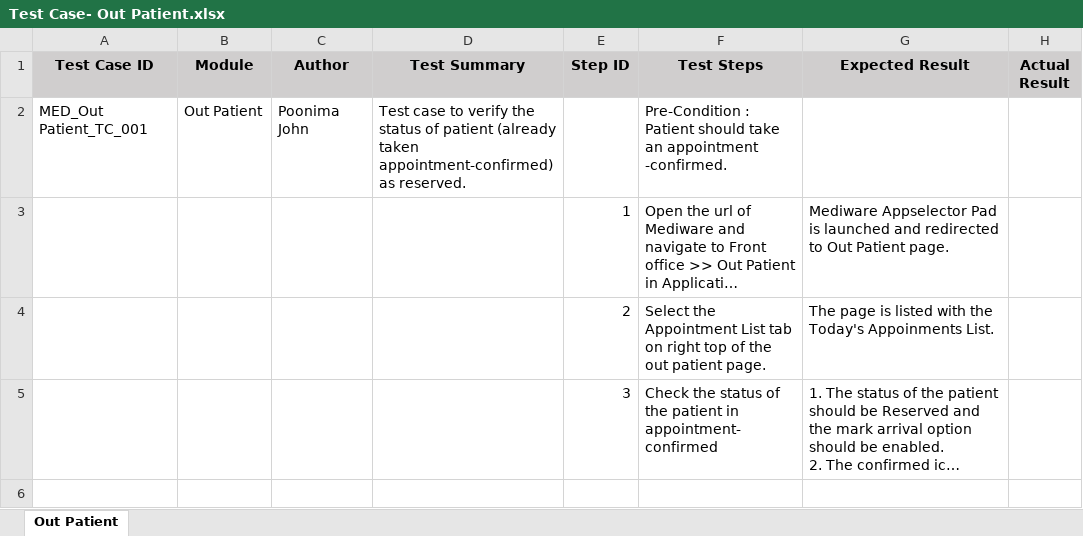
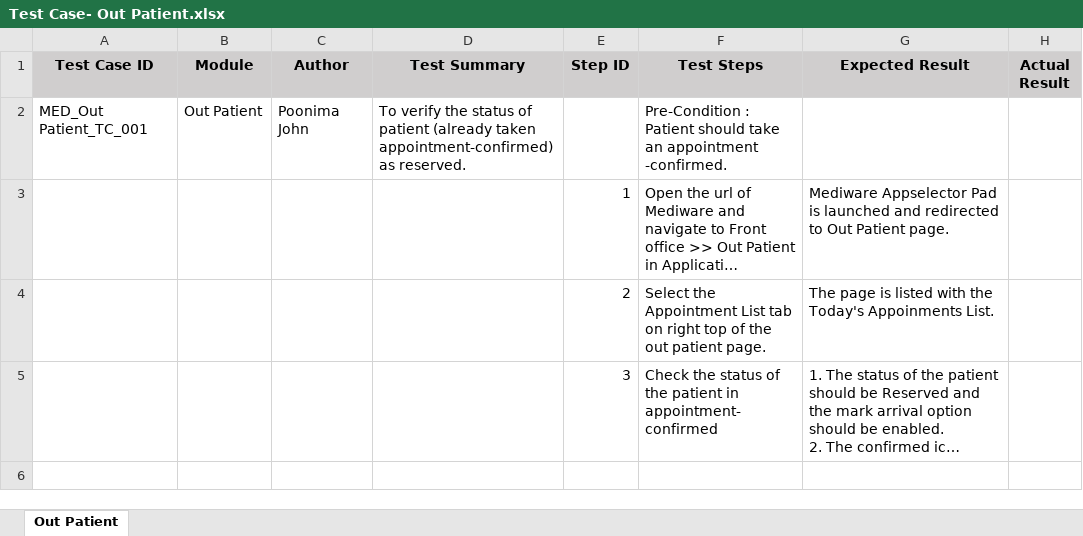
Before and after one commit to RijoJohnPatric/CentralRepository-Mediware, an Excel workbook: Test Case/Poornima/Test Case- Out Patient.xlsx, sheet Out Patient, drawn as a sheet; only a part is shown; long unchanged cells end in …; values as stored, in another font and other column widths than the file's, no borders; the diff covers the shown part only; the diff names each change by its address in the sheet, - before the commit and + after, or states it on an @@ line.

```diff
--- a/Test Case/Poornima/Test Case- Out Patient.xlsx (sheet Out Patient)
+++ b/Test Case/Poornima/Test Case- Out Patient.xlsx (sheet Out Patient)
-D2 (Test Summary): Test case to verify the…
+D2 (Test Summary): To verify the…
```
Also changed, not shown: 46 edited cells elsewhere in this sheet, Test Case/Prapancha/Test Case- EMR.xlsx, 1 other file.
